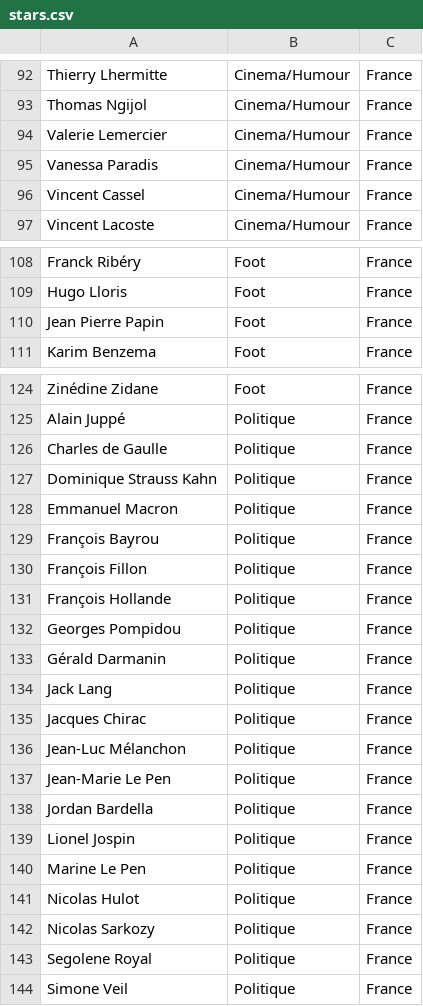
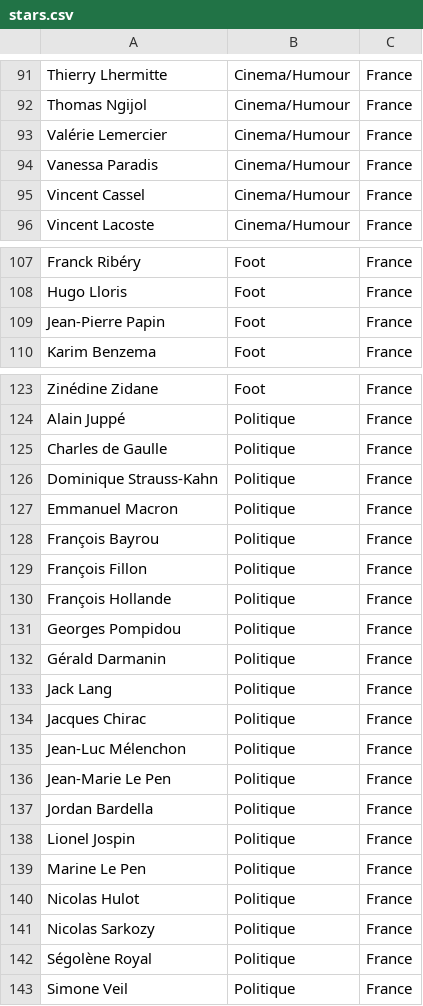
Before and after one commit to tpicaud/cityborn, a CSV file: src/data/stars.csv, drawn as a sheet; only a part is shown, gaps mark what is left out; the diff covers the shown part only.

```diff
--- a/src/data/stars.csv
+++ b/src/data/stars.csv
@@ -93,3 +92,3 @@ Thierry Lhermitte,Cinema/Humour,France
 Thomas Ngijol,Cinema/Humour,France
-Valerie Lemercier,Cinema/Humour,France
+Valérie Lemercier,Cinema/Humour,France
 Vanessa Paradis,Cinema/Humour,France
@@ -109,3 +108,3 @@ Franck Ribéry,Foot,France
 Hugo Lloris,Foot,France
-Jean Pierre Papin,Foot,France
+Jean-Pierre Papin,Foot,France
 Karim Benzema,Foot,France
@@ -126,3 +125,3 @@ Alain Juppé,Politique,France
 Charles de Gaulle,Politique,France
-Dominique Strauss Kahn,Politique,France
+Dominique Strauss-Kahn,Politique,France
 Emmanuel Macron,Politique,France
@@ -135,3 +134,3 @@ Jack Lang,Politique,France
 Jacques Chirac,Politique,France
-Jean-Luc Mélanchon,Politique,France
+Jean-Luc Mélenchon,Politique,France
 Jean-Marie Le Pen,Politique,France
@@ -142,3 +141,3 @@ Nicolas Hulot,Politique,France
 Nicolas Sarkozy,Politique,France
-Segolene Royal,Politique,France
+Ségolène Royal,Politique,France
 Simone Veil,Politique,France
```
Also changed, not shown: 1 removed row and 7 edited cells elsewhere in this file.
